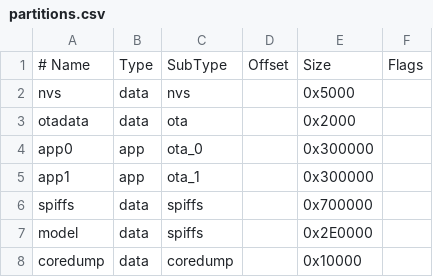
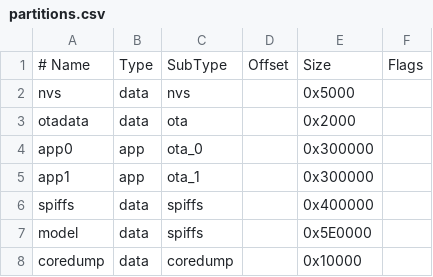
Before and after one commit to Spartan859/dokoDrawer_esp32, a CSV file: partitions.csv, drawn as a sheet.

```diff
--- a/partitions.csv
+++ b/partitions.csv
@@ -5,4 +5,4 @@ app0,     app,  ota_0,    , 0x300000,
 app1,     app,  ota_1,   , 0x300000,
-spiffs,   data, spiffs,  , 0x700000,
-model,    data, spiffs,  , 0x2E0000,
+spiffs,   data, spiffs,  , 0x400000,
+model,    data, spiffs,  , 0x5E0000,
 coredump, data, coredump, ,  0x10000,
```
Also changed, not shown: 6 other files.
